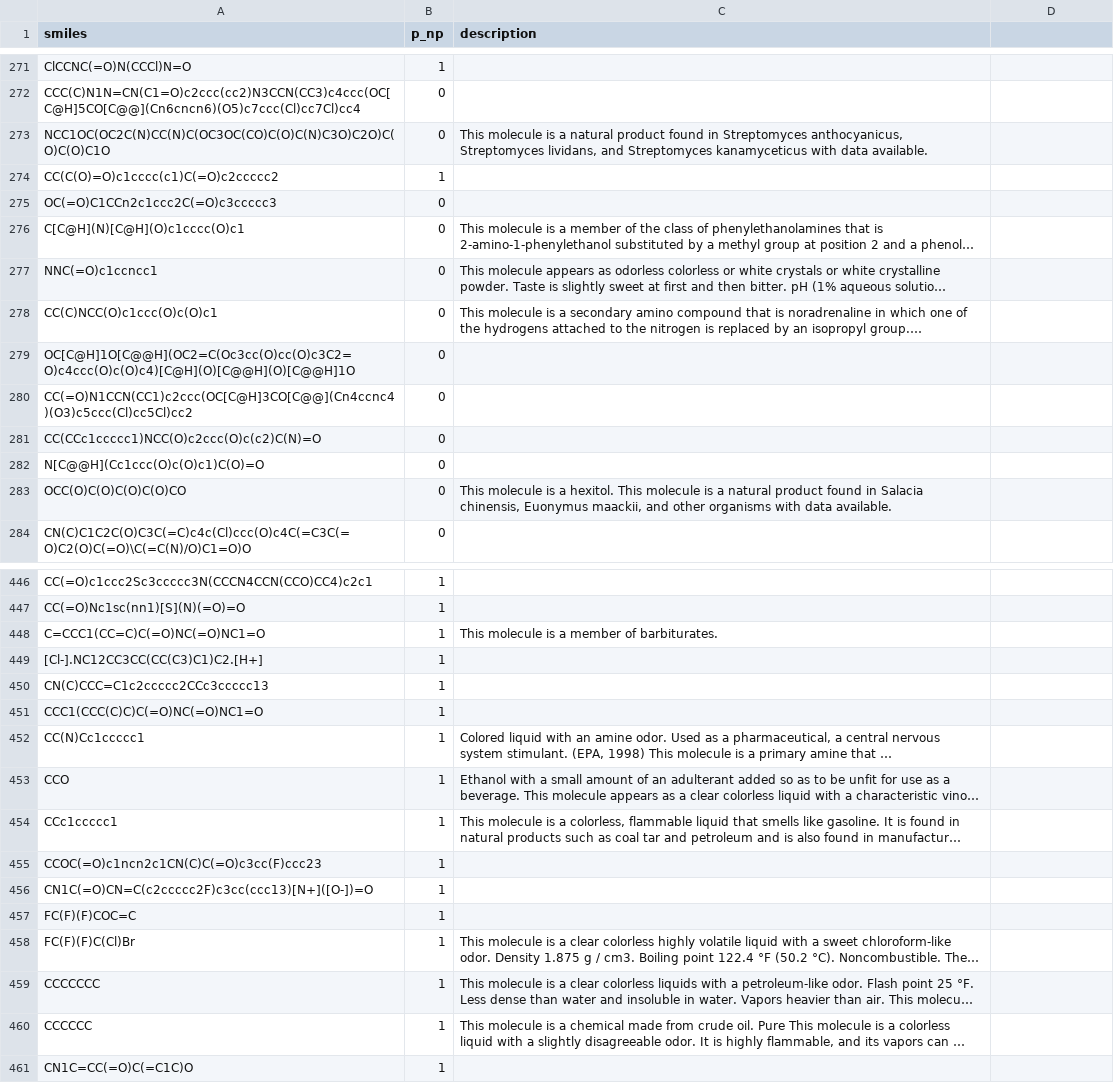
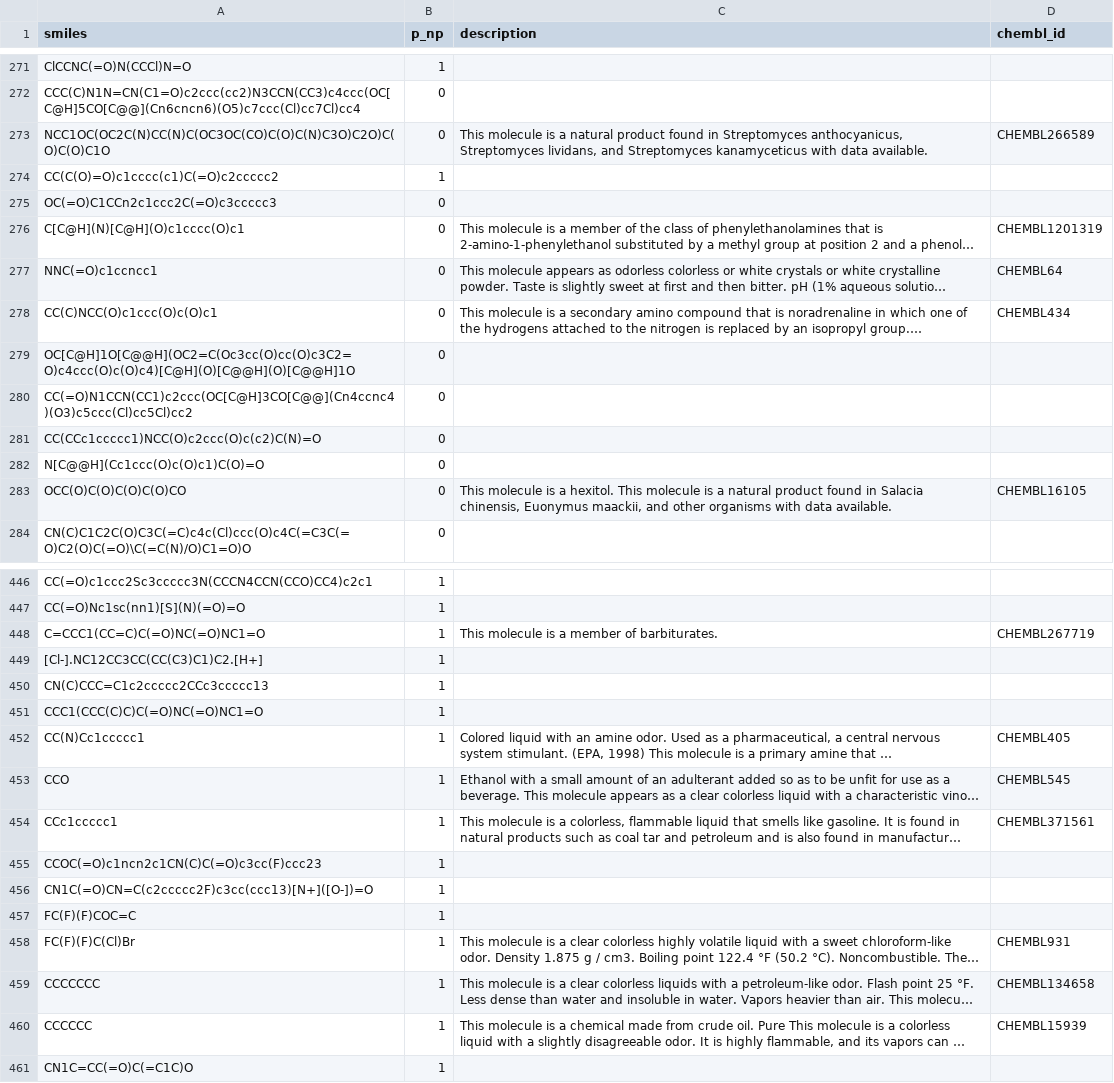
Before and after one commit to HUBioDataLab/SELFormerv2, a CSV file: data/finetuning_datasets/classification/bbbp/bbbp.csv, drawn as a sheet; only a part is shown, gaps mark what is left out; long unchanged cells end in …; the diff covers the shown part only; the diff names each change by its address in the sheet, - before the commit and + after, or states it on an @@ line.

```diff
--- a/data/finetuning_datasets/classification/bbbp/bbbp.csv
+++ b/data/finetuning_datasets/classification/bbbp/bbbp.csv
-D1: (empty)
+D1: chembl_id
-D273 (chembl_id): (empty)
+D273 (chembl_id): CHEMBL266589
-D276 (chembl_id): (empty)
+D276 (chembl_id): CHEMBL1201319
-D277 (chembl_id): (empty)
+D277 (chembl_id): CHEMBL64
-D278 (chembl_id): (empty)
+D278 (chembl_id): CHEMBL434
-D283 (chembl_id): (empty)
+D283 (chembl_id): CHEMBL16105
-D448 (chembl_id): (empty)
+D448 (chembl_id): CHEMBL267719
-D452 (chembl_id): (empty)
+D452 (chembl_id): CHEMBL405
-D453 (chembl_id): (empty)
+D453 (chembl_id): CHEMBL545
-D454 (chembl_id): (empty)
+D454 (chembl_id): CHEMBL371561
-D458 (chembl_id): (empty)
+D458 (chembl_id): CHEMBL931
-D459 (chembl_id): (empty)
+D459 (chembl_id): CHEMBL134658
-D460 (chembl_id): (empty)
+D460 (chembl_id): CHEMBL15939
```
Also changed, not shown: 104 edited cells elsewhere in this file, data/finetuning_datasets/classification/bace/bace.csv, data/finetuning_datasets/classification/sider/sider.csv, 11 other files.
